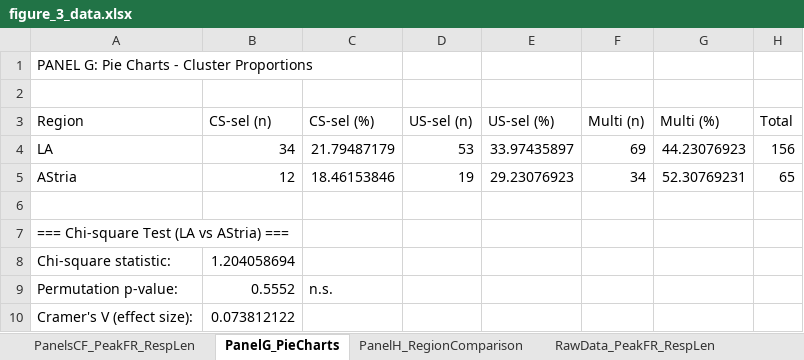
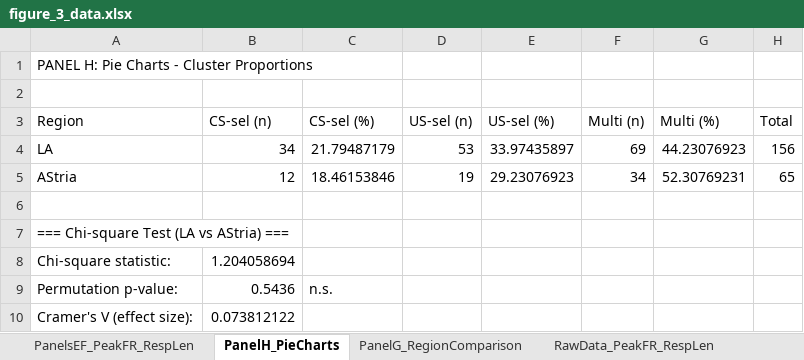
Before and after one commit to DaniMagyar/data_analysis, an Excel workbook: BAfc_claude_code/figures/figure_3/figure_3_data.xlsx, sheet PanelH_PieCharts, drawn as a sheet; values as stored, in another font and other column widths than the file's, no borders; the diff names each change by its address in the sheet, - before the commit and + after, or states it on an @@ line.

```diff
--- a/BAfc_claude_code/figures/figure_3/figure_3_data.xlsx (sheet PanelH_PieCharts)
+++ b/BAfc_claude_code/figures/figure_3/figure_3_data.xlsx (sheet PanelH_PieCharts)
-sheet tab: PanelsCF_PeakFR_RespLen
+sheet tab: PanelsEF_PeakFR_RespLen
-sheet tab: PanelG_PieCharts
+sheet tab: PanelH_PieCharts
-sheet tab: PanelH_RegionComparison
+sheet tab: PanelG_RegionComparison
-A1 (Region): PANEL G: Pie Charts - Cluster Proportions
+A1 (Region): PANEL H: Pie Charts - Cluster Proportions
-B9 (CS-sel (n)): 0.5552
+B9 (CS-sel (n)): 0.5436
```
Also changed, not shown: sheet PanelG_RegionComparison, sheet PanelsEF_PeakFR_RespLen, sheet RawData_PeakFR_RespLen, BAfc_claude_code/figures/figure_1/figure_1_data.xlsx, BAfc_claude_code/figures/figure_4/figure_4_data.xlsx, 46 other files.
